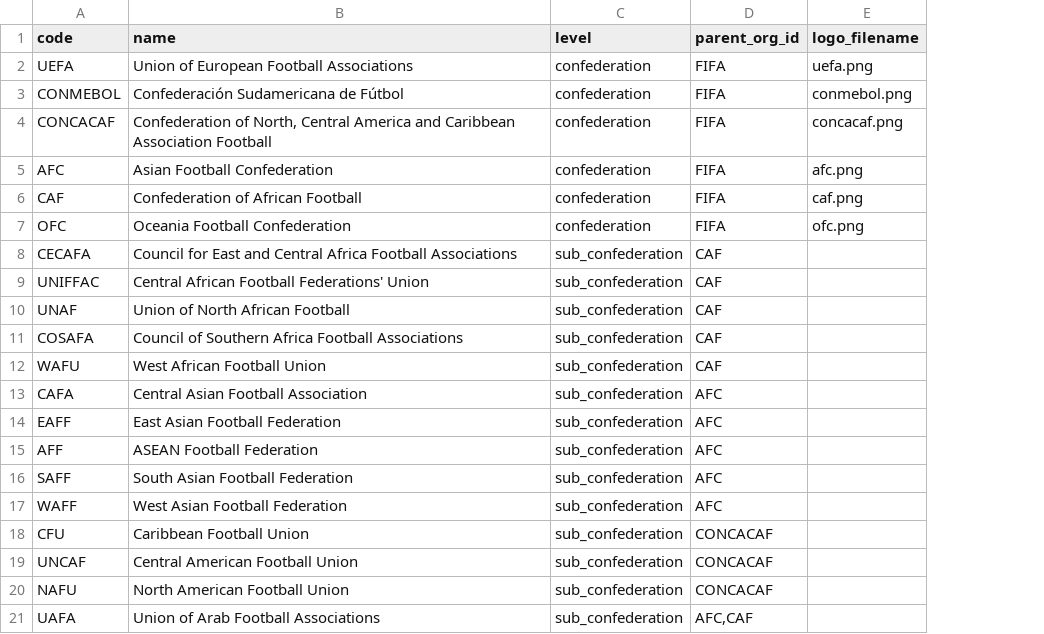
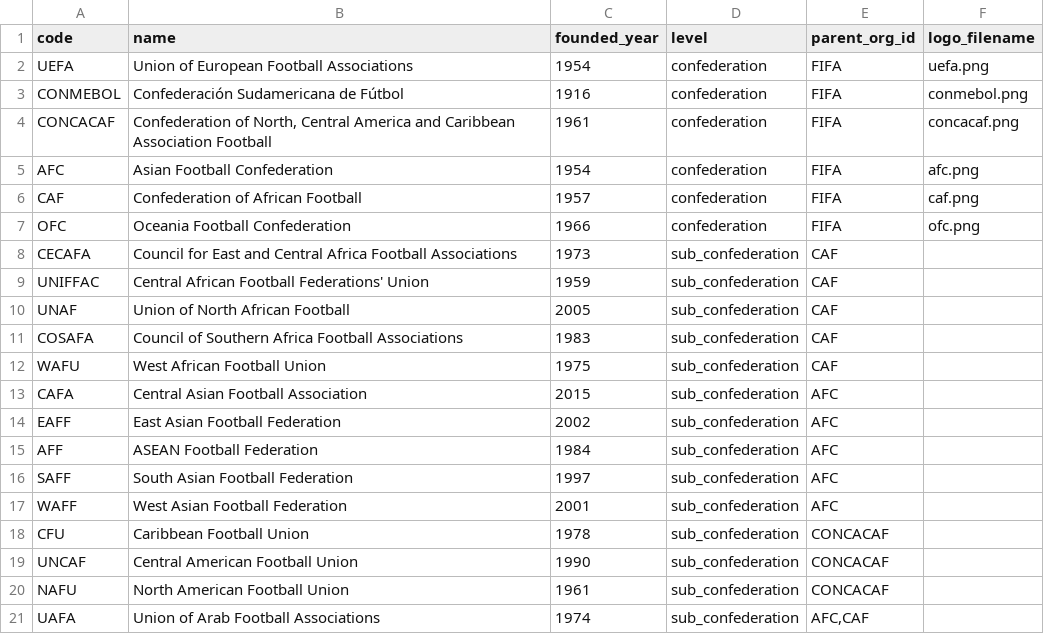
Before and after one commit to mouxlas21/football-db, a CSV file: data/base/associations.csv, drawn as a sheet; the diff names each change by its address in the sheet, - before the commit and + after, or states it on an @@ line.

Commit message:
years founded for associations

```diff
--- a/data/base/associations.csv
+++ b/data/base/associations.csv
+column C (founded_year), rows 2-21: 1954 | 1916 | 1961 | 1954 | 1957 | 1966 | 1973 | 1959 | 2005 | 1983 | 1975 | 2015 | 2002 | 1984 | 1997 | 2001 | 1978 | 1990 | 1961 | 1974
```
Also changed, not shown: 6 other files.
